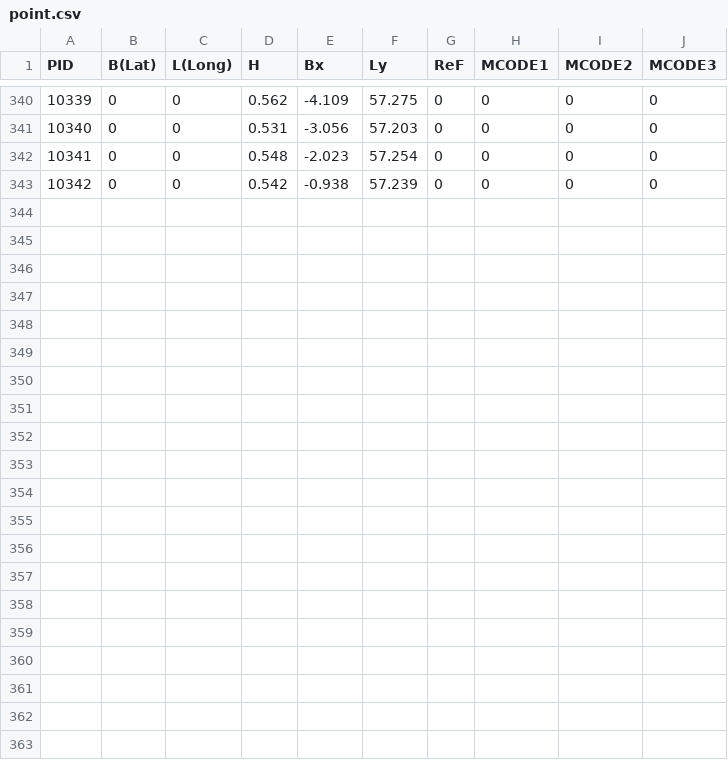
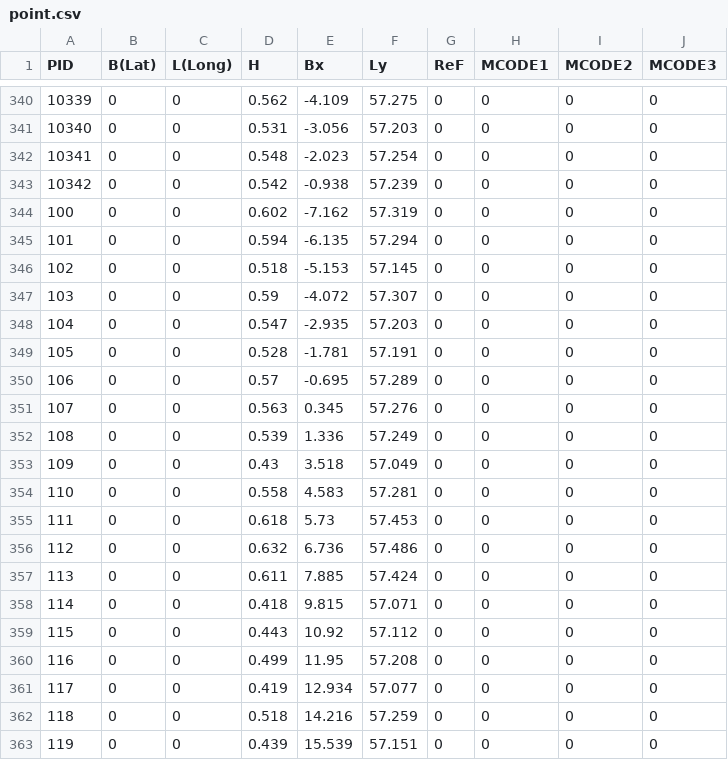
Before and after one commit to Spiraline/Autoware-LKAS, a CSV file: autoware.ai/autoware_files/vector_map/CubeTown/point.csv, drawn as a sheet; only a part is shown, gaps mark what is left out.

```diff
--- a/autoware.ai/autoware_files/vector_map/CubeTown/point.csv
+++ b/autoware.ai/autoware_files/vector_map/CubeTown/point.csv
@@ -343 +343,21 @@ PID,B(Lat),L(Long),H,Bx,Ly,ReF,MCODE1,MCODE2,MCODE3
 10342,0,0,0.542,-0.938,57.239,0,0,0,0
+100,0,0,0.602,-7.162,57.319,0,0,0,0
+101,0,0,0.594,-6.135,57.294,0,0,0,0
+102,0,0,0.518,-5.153,57.145,0,0,0,0
+103,0,0,0.59,-4.072,57.307,0,0,0,0
+104,0,0,0.547,-2.935,57.203,0,0,0,0
+105,0,0,0.528,-1.781,57.191,0,0,0,0
+106,0,0,0.57,-0.695,57.289,0,0,0,0
+107,0,0,0.563,0.345,57.276,0,0,0,0
+108,0,0,0.539,1.336,57.249,0,0,0,0
+109,0,0,0.43,3.518,57.049,0,0,0,0
+110,0,0,0.558,4.583,57.281,0,0,0,0
+111,0,0,0.618,5.73,57.453,0,0,0,0
+112,0,0,0.632,6.736,57.486,0,0,0,0
+113,0,0,0.611,7.885,57.424,0,0,0,0
+114,0,0,0.418,9.815,57.071,0,0,0,0
+115,0,0,0.443,10.92,57.112,0,0,0,0
+116,0,0,0.499,11.95,57.208,0,0,0,0
+117,0,0,0.419,12.934,57.077,0,0,0,0
+118,0,0,0.518,14.216,57.259,0,0,0,0
+119,0,0,0.439,15.539,57.151,0,0,0,0
```
Also changed, not shown: autoware.ai/autoware_files/vector_map/CubeTown/dtlane.csv, autoware.ai/autoware_files/vector_map/CubeTown/lane.csv, 16 other files.
